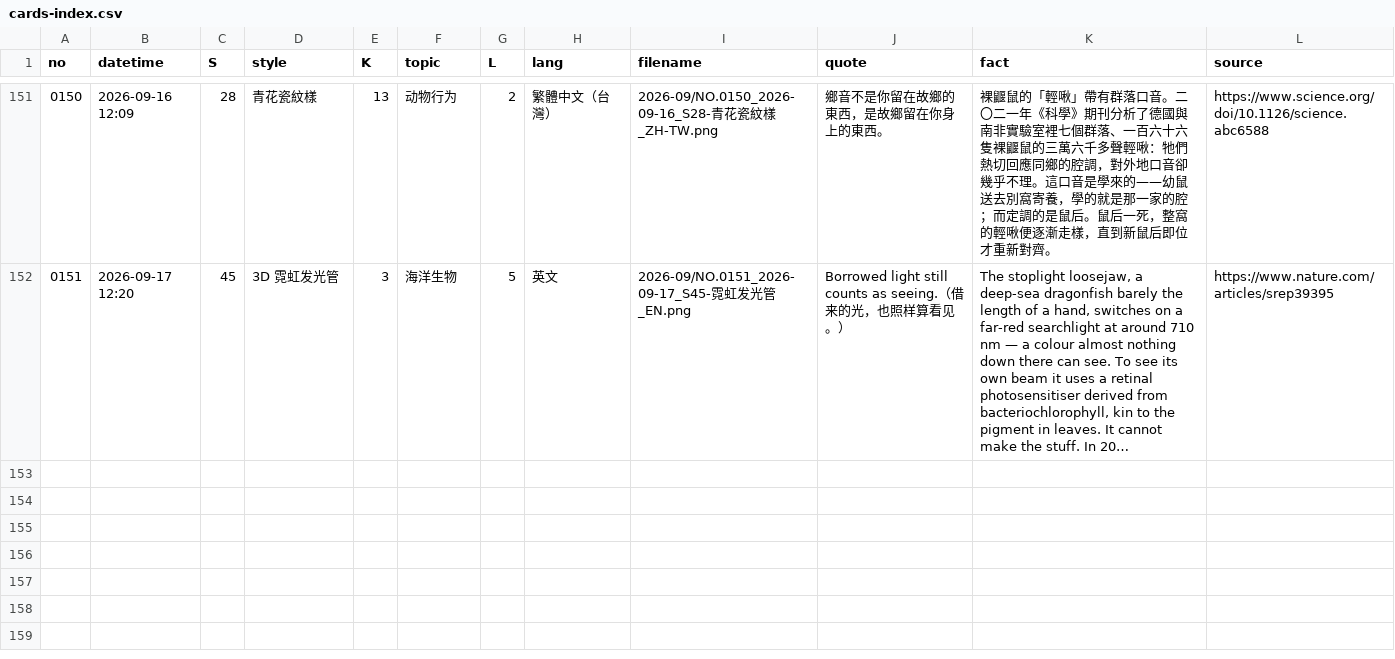
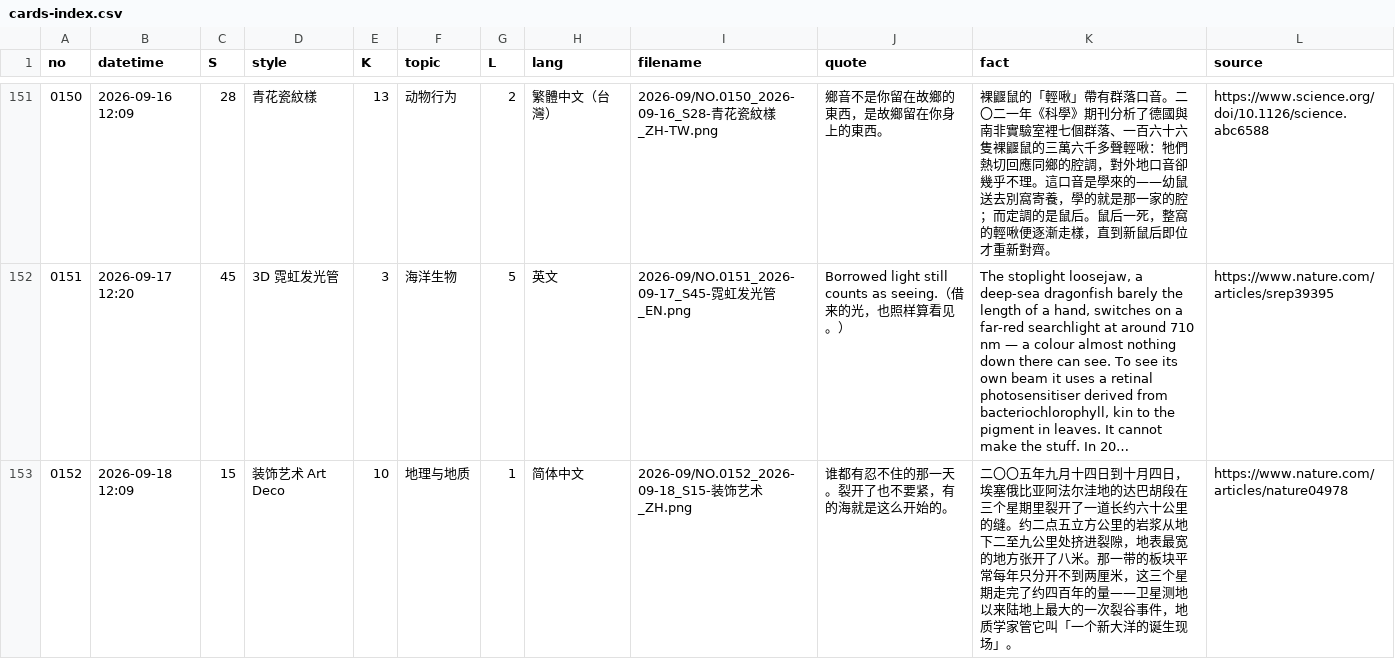
Before and after one commit to Chauban/ClaudeAtelier, a CSV file: Cards/cards-index.csv, drawn as a sheet; only a part is shown, gaps mark what is left out; long unchanged cells end in …; the diff names each change by its address in the sheet, - before the commit and + after, or states it on an @@ line.

Commit message:
NO.0152 · Art Deco · ZH

```diff
--- a/Cards/cards-index.csv
+++ b/Cards/cards-index.csv
+row 153: 0152 | 2026-09-18 12:09 | 15 | 装饰艺术 Art Deco | 10 | 地理与地质 | 1 | 简体中文 | 2026-09/NO.0152_2026-09-18_S15-装饰艺术_ZH.png | 谁都有忍不住的那一天。裂开了也不要紧，有的海就是这么开始的。 | 二〇〇五年九月十四日到十月四日，埃塞俄比亚阿法尔洼地的达巴胡段在三个星期里裂开了一道长约六十公里的缝。约二点五立方公里的岩浆从地下二至九公里处挤进裂隙，地表最宽的地方张开了八米。那一带的板块平常每年只分开不到两厘米，这三个星期走完了约四百年的量——卫星测地以来陆地上最大的一次裂谷事件，地质学家管它叫「一个新大洋的诞生现场」。 | https://www.nature.com/articles/nature04978
```
Also changed, not shown: 3 other files.
